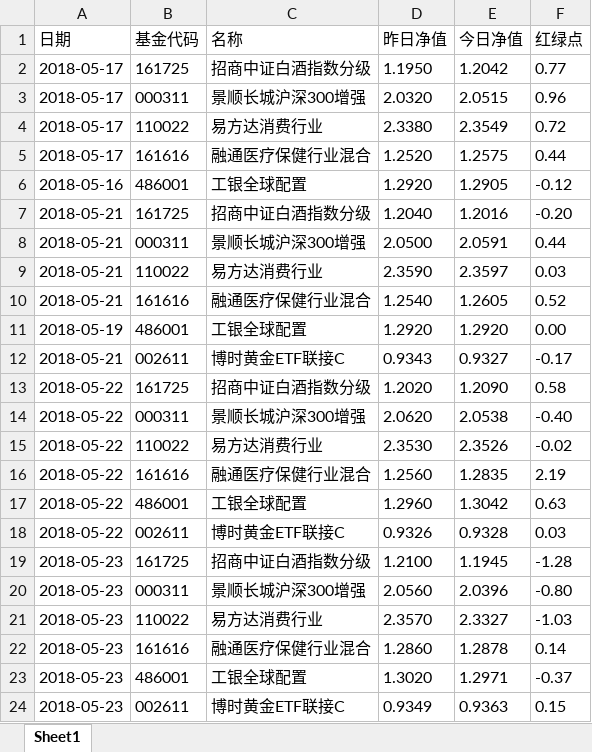
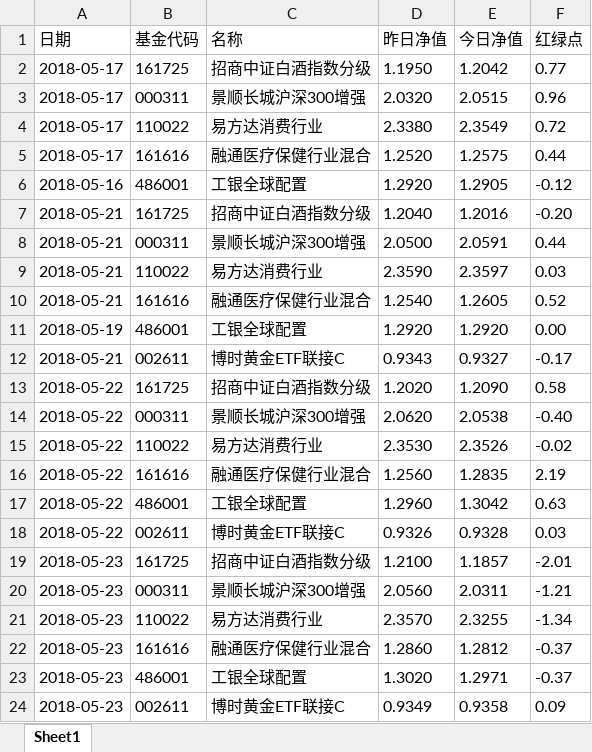
Before and after one commit to kerphy/inquiryFund, an Excel workbook: myfundStatistics.xlsx, sheet Sheet1, drawn as a sheet; values as stored, in another font and other column widths than the file's, no borders; the diff names each change by its address in the sheet, - before the commit and + after, or states it on an @@ line.

```diff
--- a/myfundStatistics.xlsx (sheet Sheet1)
+++ b/myfundStatistics.xlsx (sheet Sheet1)
-E19 (今日净值): 1.1945
+E19 (今日净值): 1.1857
-F19 (红绿点): -1.28
+F19 (红绿点): -2.01
-E20 (今日净值): 2.0396
+E20 (今日净值): 2.0311
-F20 (红绿点): -0.80
+F20 (红绿点): -1.21
-E21 (今日净值): 2.3327
+E21 (今日净值): 2.3255
-F21 (红绿点): -1.03
+F21 (红绿点): -1.34
-E22 (今日净值): 1.2878
+E22 (今日净值): 1.2812
-F22 (红绿点): 0.14
+F22 (红绿点): -0.37
-E24 (今日净值): 0.9363
+E24 (今日净值): 0.9358
-F24 (红绿点): 0.15
+F24 (红绿点): 0.09
```
Also changed, not shown: 1 other file.
